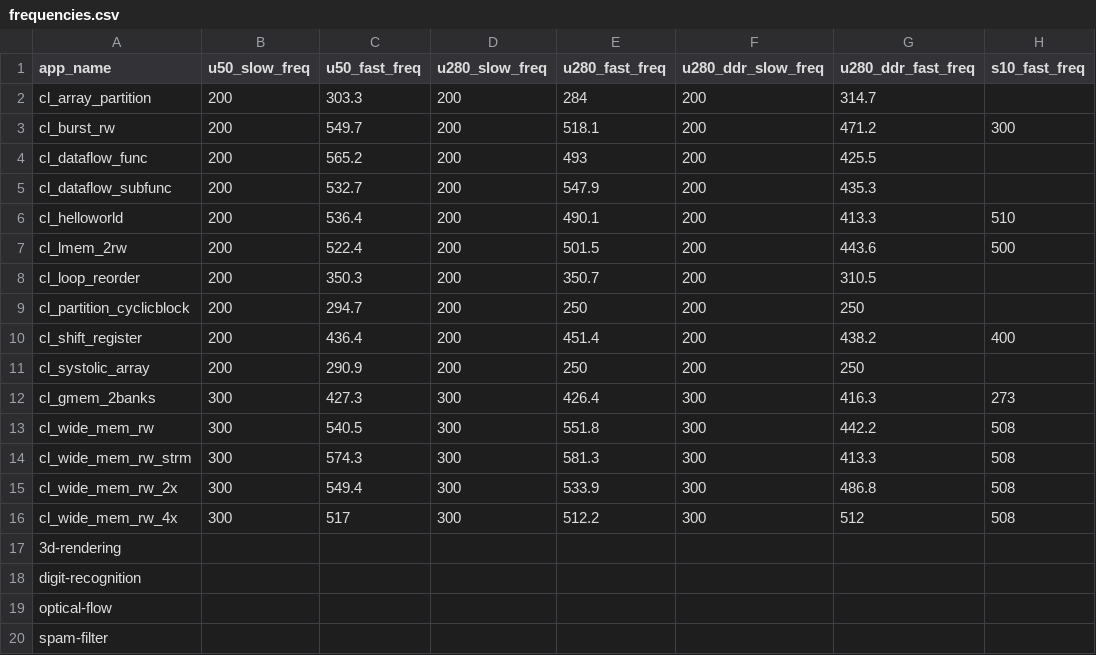
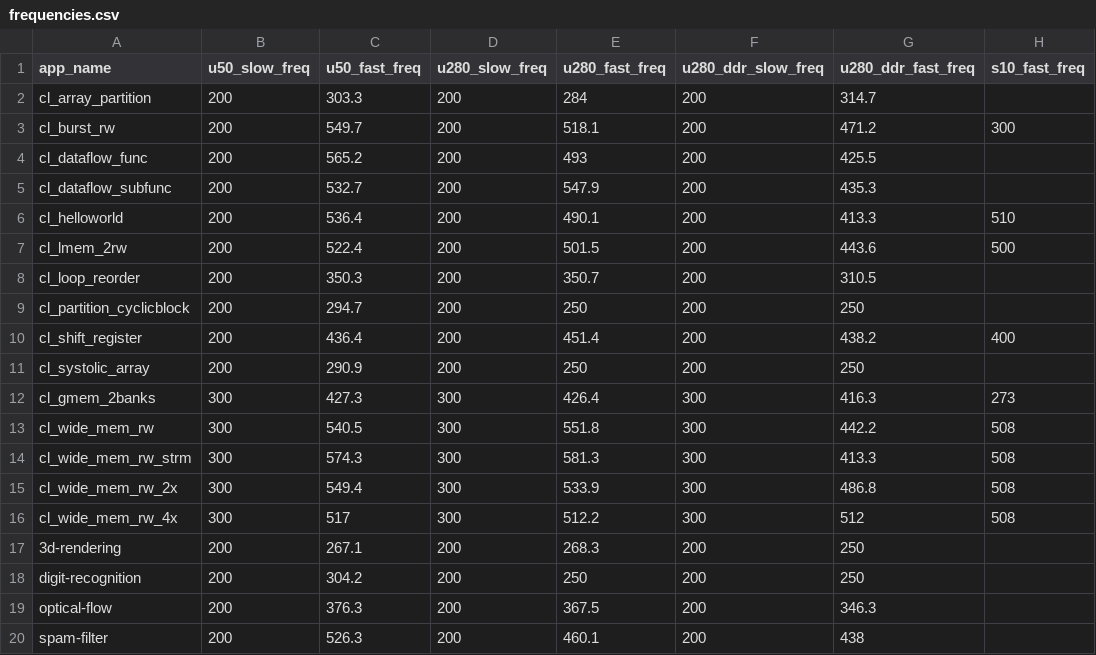
Before and after one commit to TUM-DSE/proteus-eval, a CSV file: data/frequencies.csv, drawn as a sheet.

Commit message:
Add rosetta freq data

```diff
--- a/data/frequencies.csv
+++ b/data/frequencies.csv
@@ -16,5 +16,5 @@ cl_wide_mem_rw_2x,300,549.4,300,533.9,300,486.8,508
 cl_wide_mem_rw_4x,300,517,300,512.2,300,512,508
-3d-rendering,,,,,,,
-digit-recognition,,,,,,,
-optical-flow,,,,,,,
-spam-filter,,,,,,,
+3d-rendering,200,267.1,200,268.3,200,250,
+digit-recognition,200,304.2,200,250,200,250,
+optical-flow,200,376.3,200,367.5,200,346.3,
+spam-filter,200,526.3,200,460.1,200,438,
```
